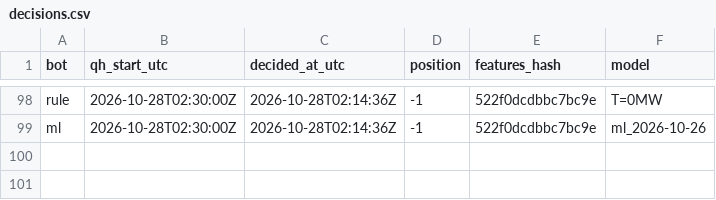
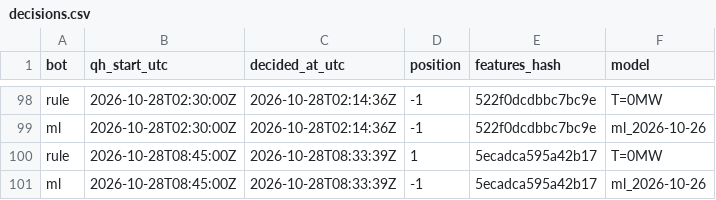
Before and after one commit to ThomasPiton/Intraday-Power, a CSV file: data/journal/decisions.csv, drawn as a sheet; only a part is shown, gaps mark what is left out.

```diff
--- a/data/journal/decisions.csv
+++ b/data/journal/decisions.csv
@@ -99 +99,3 @@ rule,2026-10-28T02:30:00Z,2026-10-28T02:14:36Z,-1,522f0dcdbbc7bc9e,T=0MW
 ml,2026-10-28T02:30:00Z,2026-10-28T02:14:36Z,-1,522f0dcdbbc7bc9e,ml_2026-10-26
+rule,2026-10-28T08:45:00Z,2026-10-28T08:33:39Z,1,5ecadca595a42b17,T=0MW
+ml,2026-10-28T08:45:00Z,2026-10-28T08:33:39Z,-1,5ecadca595a42b17,ml_2026-10-26
```
Also changed, not shown: data/journal/settlements.csv, 58 other files.
